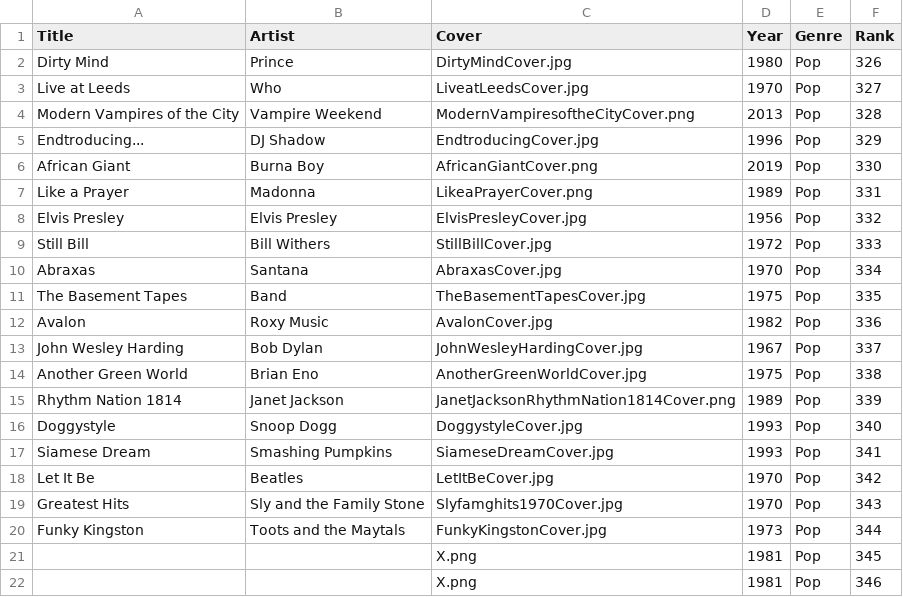
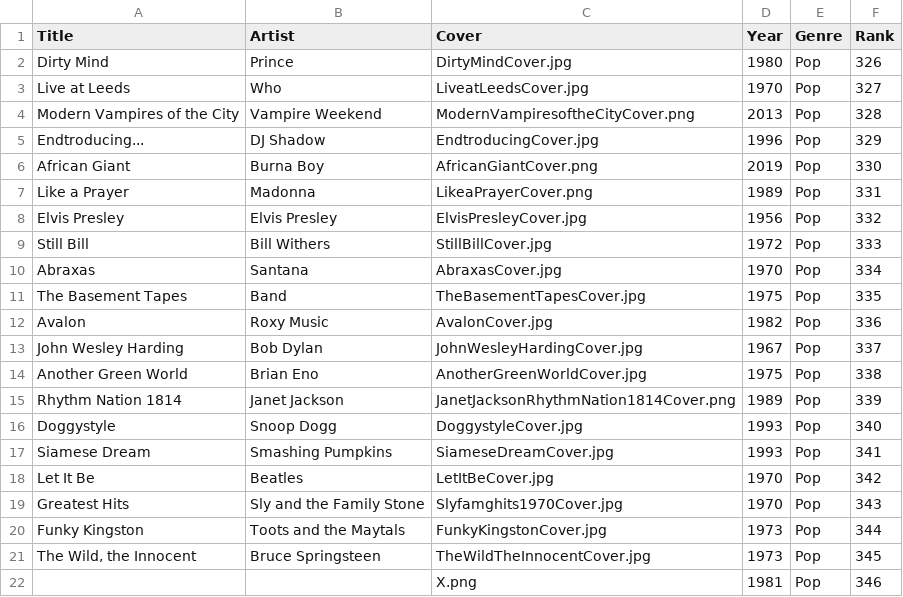
Before and after one commit to jan438/Albums, a CSV file: Data/Albums.csv, drawn as a sheet; removed rows and columns are numbered as before the commit, all else as after; the diff names each change by its address in the sheet, - before the commit and + after, or states it on an @@ line.

Commit message:
bruce added

```diff
--- a/Data/Albums.csv
+++ b/Data/Albums.csv
-row 21:  |  | X.png | 1981 | Pop | 345
+row 21: The Wild, the Innocent | Bruce Springsteen | TheWildTheInnocentCover.jpg | 1973 | Pop | 345
```
